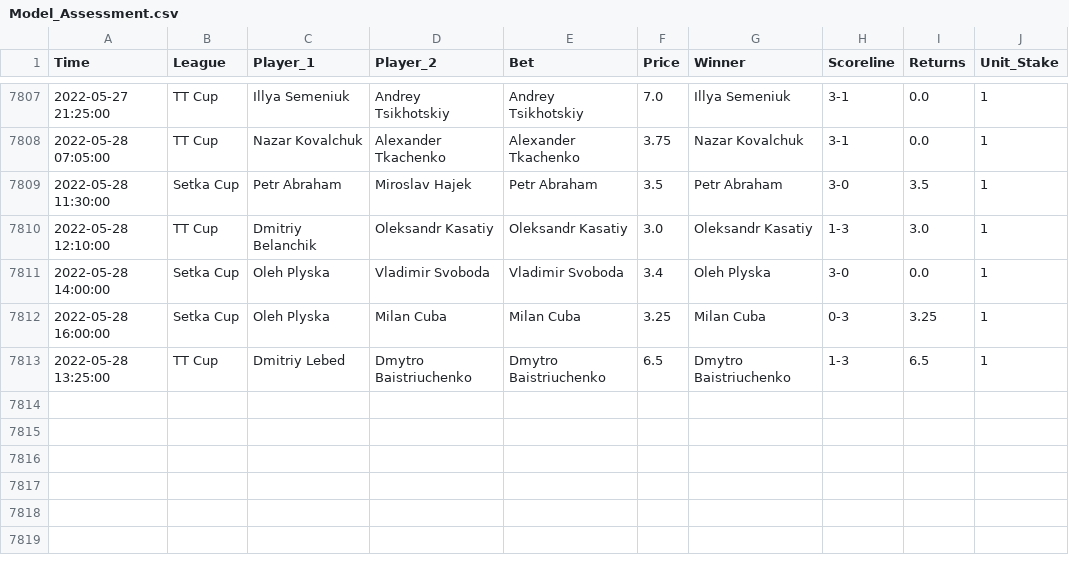
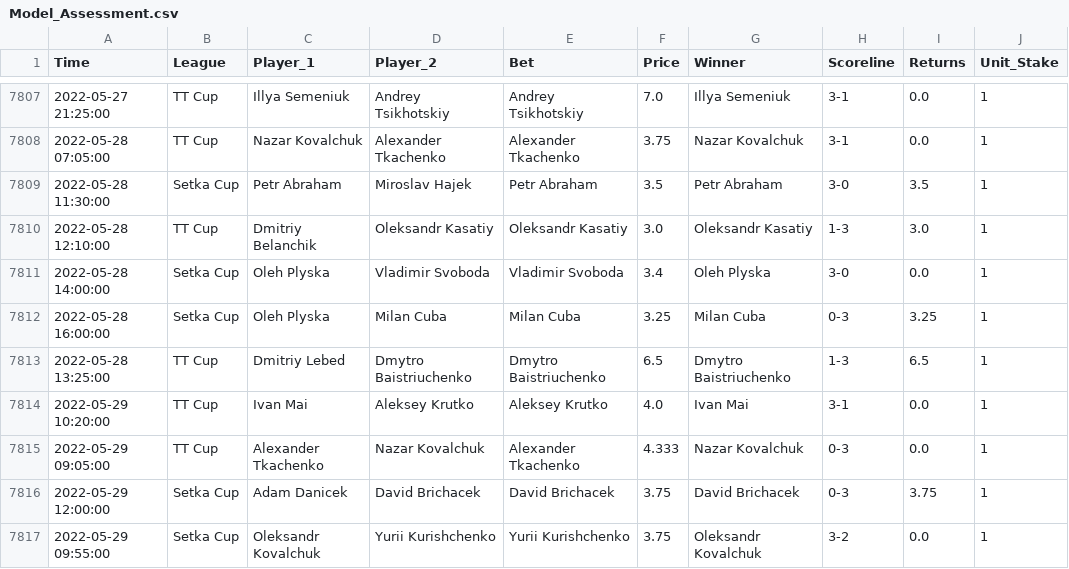
Before and after one commit to tomfothergill/tabletennis, a CSV file: Model_Assessment.csv, drawn as a sheet; only a part is shown, gaps mark what is left out; the diff names each change by its address in the sheet, - before the commit and + after, or states it on an @@ line.

Commit message:
committing files

```diff
--- a/Model_Assessment.csv
+++ b/Model_Assessment.csv
+row 7814: 2022-05-29 10:20:00 | TT Cup | Ivan Mai | Aleksey Krutko | Aleksey Krutko | 4.0 | Ivan Mai | 3-1 | 0.0 | 1
+row 7815: 2022-05-29 09:05:00 | TT Cup | Alexander Tkachenko | Nazar Kovalchuk | Alexander Tkachenko | 4.333 | Nazar Kovalchuk | 0-3 | 0.0 | 1
+row 7816: 2022-05-29 12:00:00 | Setka Cup | Adam Danicek | David Brichacek | David Brichacek | 3.75 | David Brichacek | 0-3 | 3.75 | 1
+row 7817: 2022-05-29 09:55:00 | Setka Cup | Oleksandr Kovalchuk | Yurii Kurishchenko | Yurii Kurishchenko | 3.75 | Oleksandr Kovalchuk | 3-2 | 0.0 | 1
```
